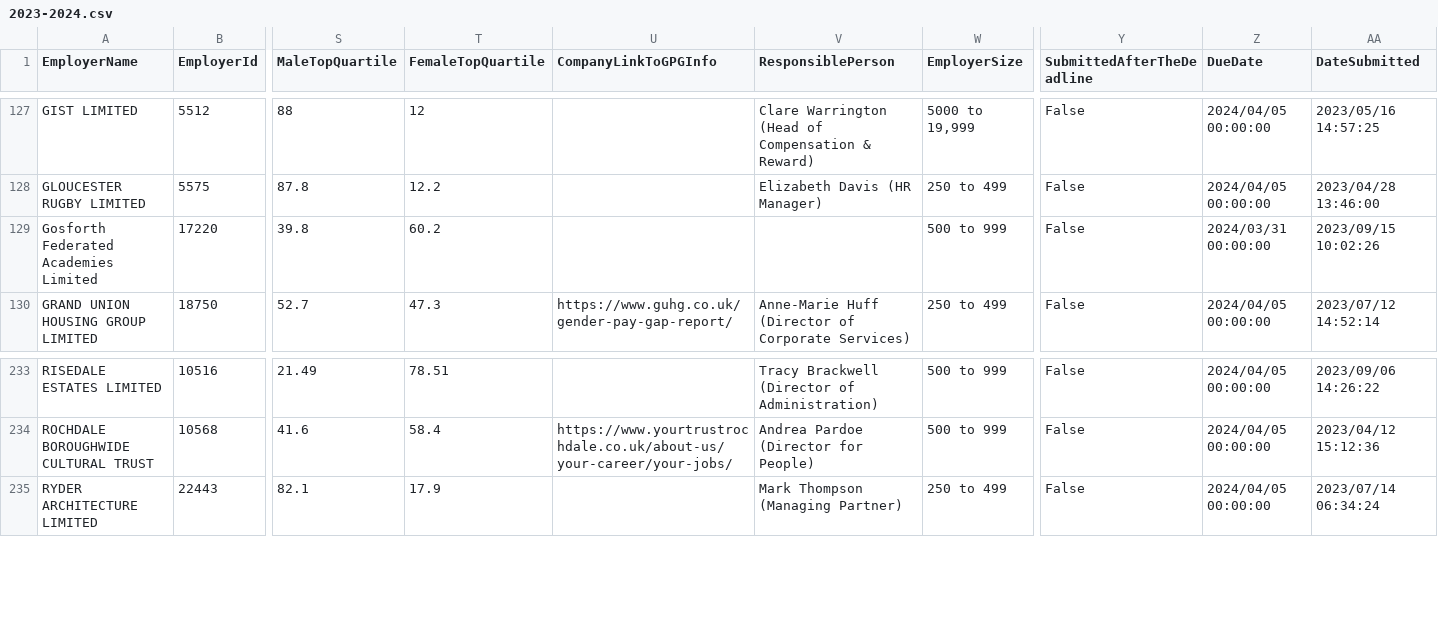
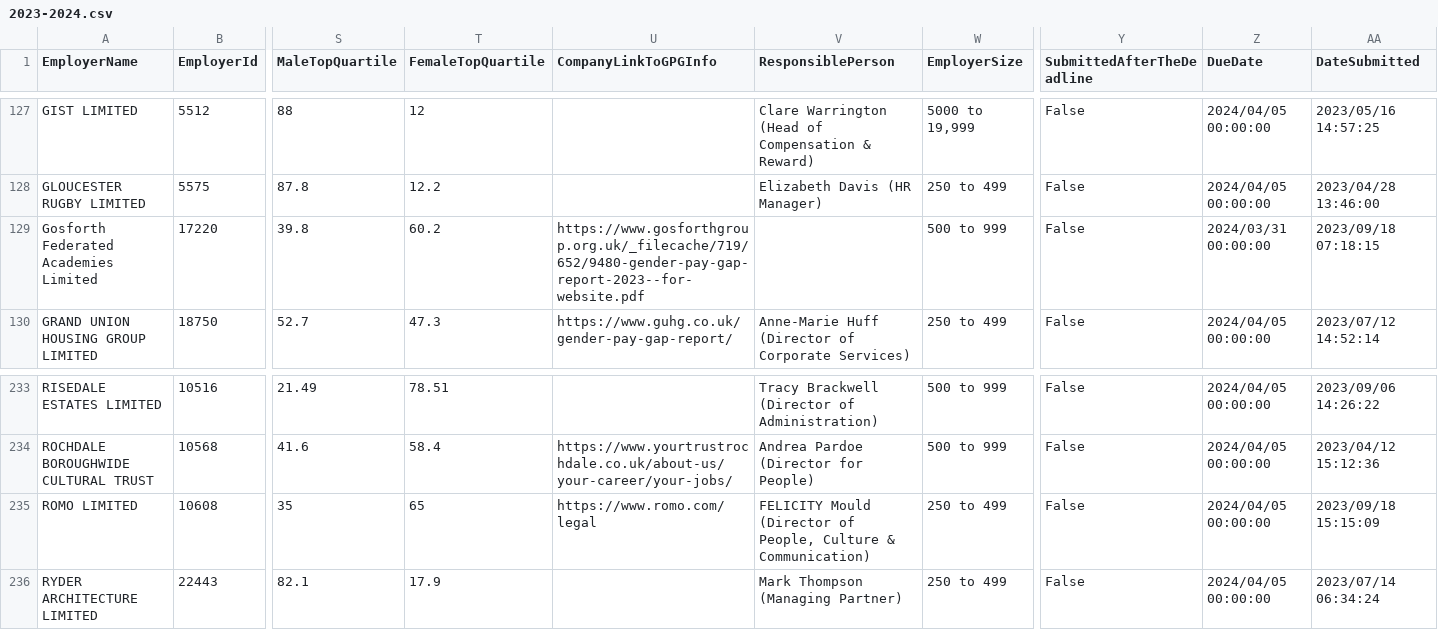
Before and after one commit to brightnetwork/uk-gender-pay-gap, a CSV file: 2023-2024.csv, drawn as a sheet; only a part is shown, gaps mark what is left out; rows hold the shown columns only; the diff names each change by its address in the sheet, - before the commit and + after, or states it on an @@ line.

```diff
--- a/2023-2024.csv
+++ b/2023-2024.csv
-U129 (CompanyLinkToGPGInfo): (empty)
+U129 (CompanyLinkToGPGInfo): https://www.gosforthgroup.org.uk/_filecache/719/652/9480-gender-pay-gap-report-2023--for-website.pdf
-AA129 (DateSubmitted): 2023/09/15 10:02:26
+AA129 (DateSubmitted): 2023/09/18 07:18:15
+row 235: ROMO LIMITED | 10608 | 35 | 65 | https://www.romo.com/legal | FELICITY Mould (Director of People, Culture & Communication) | 250 to 499 | False | 2024/04/05 00:00:00 | 2023/09/18 15:15:09
```
